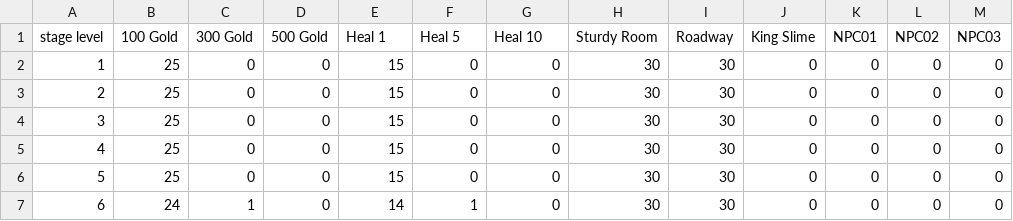
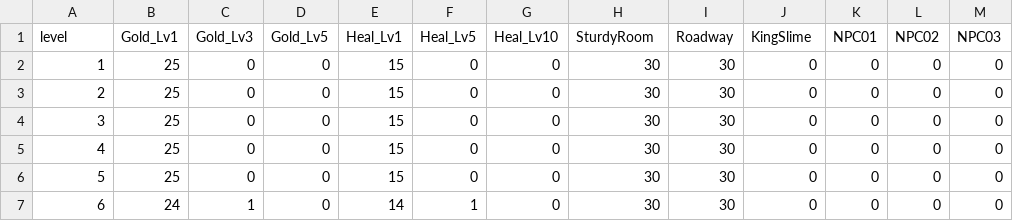
Before and after one commit to kio972/Project_DefenceMaking, a CSV file: Assets/Resources/Data/Stage1/Stage1_hiddenReward.csv, drawn as a sheet; only a part is shown; the diff names each change by its address in the sheet, - before the commit and + after, or states it on an @@ line.

```diff
--- a/Assets/Resources/Data/Stage1/Stage1_hiddenReward.csv
+++ b/Assets/Resources/Data/Stage1/Stage1_hiddenReward.csv
-A1: stage level
+A1: level
-B1: 100 Gold
+B1: Gold_Lv1
-C1: 300 Gold
+C1: Gold_Lv3
-D1: 500 Gold
+D1: Gold_Lv5
-E1: Heal 1
+E1: Heal_Lv1
-F1: Heal 5
+F1: Heal_Lv5
-G1: Heal 10
+G1: Heal_Lv10
-H1: Sturdy Room
+H1: SturdyRoom
-J1: King Slime
+J1: KingSlime
```
Also changed, not shown: 24 other files.
